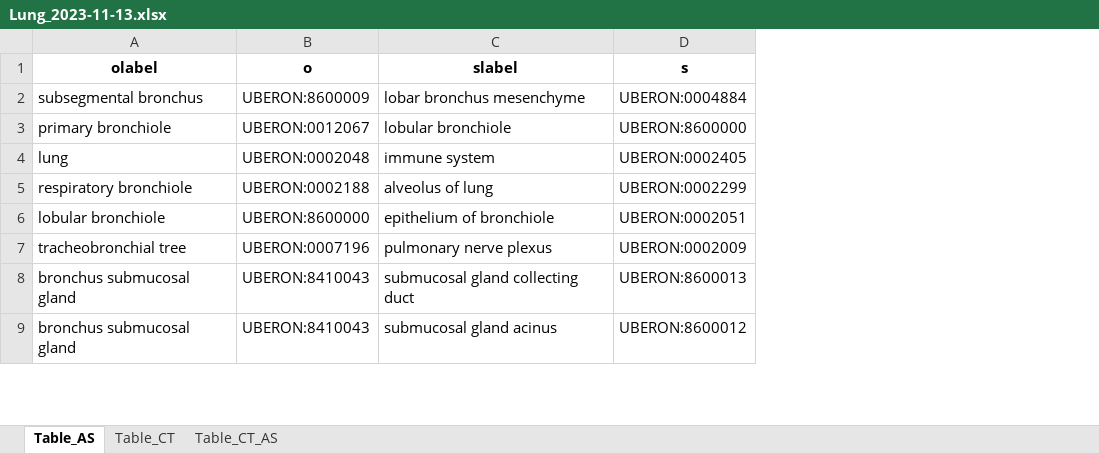
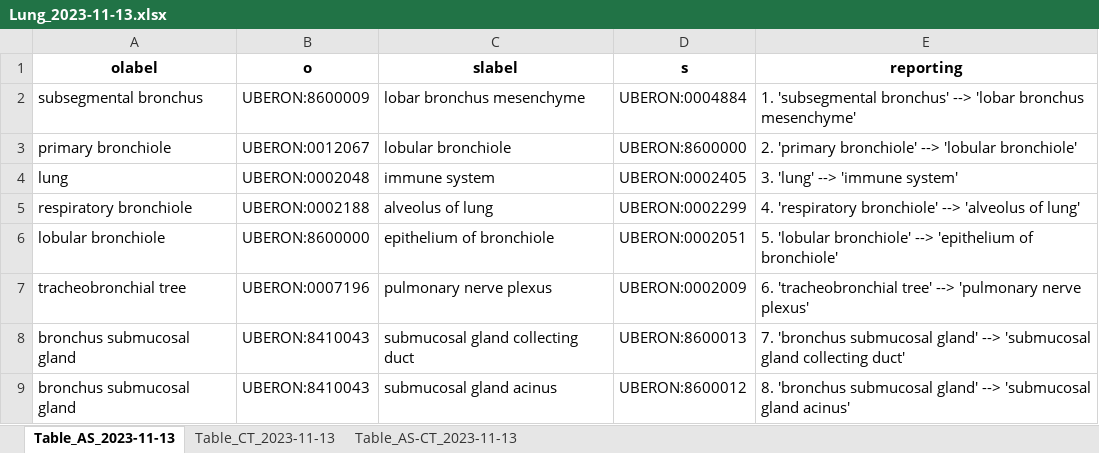
Before and after one commit to aleixpuigb/ASCT-B_Feedback_page_automatization, an Excel workbook: docs/Tables/Lung/Lung_2023-11-13.xlsx, sheet Table_AS_2023-11-13, drawn as a sheet; only a part is shown; values as stored, in another font and other column widths than the file's, no borders; the diff names each change by its address in the sheet, - before the commit and + after, or states it on an @@ line.

Commit message:
Save files and add a fifth reporting column

```diff
--- a/docs/Tables/Lung/Lung_2023-11-13.xlsx (sheet Table_AS_2023-11-13)
+++ b/docs/Tables/Lung/Lung_2023-11-13.xlsx (sheet Table_AS_2023-11-13)
-sheet tab: Table_AS
+sheet tab: Table_AS_2023-11-13
-sheet tab: Table_CT
+sheet tab: Table_CT_2023-11-13
-sheet tab: Table_CT_AS
+sheet tab: Table_AS-CT_2023-11-13
+column E (reporting), rows 2-9: 1. 'subsegmental bronchus' --> 'lobar bronchus mesenchyme' | 2. 'primary bronchiole' --> 'lobular bronchiole' | 3. 'lung' --> 'immune system' | 4. 'respiratory bronchiole' --> 'alveolus of lung' | 5. 'lobular bronchiole' --> 'epithelium of bronchiole' | 6. 'tracheobronchial tree' --> 'pulmonary nerve plexus' | 7. 'bronchus submucosal gland' --> 'submucosal gland collecting duct' | 8. 'bronchus submucosal gland' --> 'submucosal gland acinus'
```
Also changed, not shown: sheet Table_AS-CT_2023-11-13, 5 other files.
